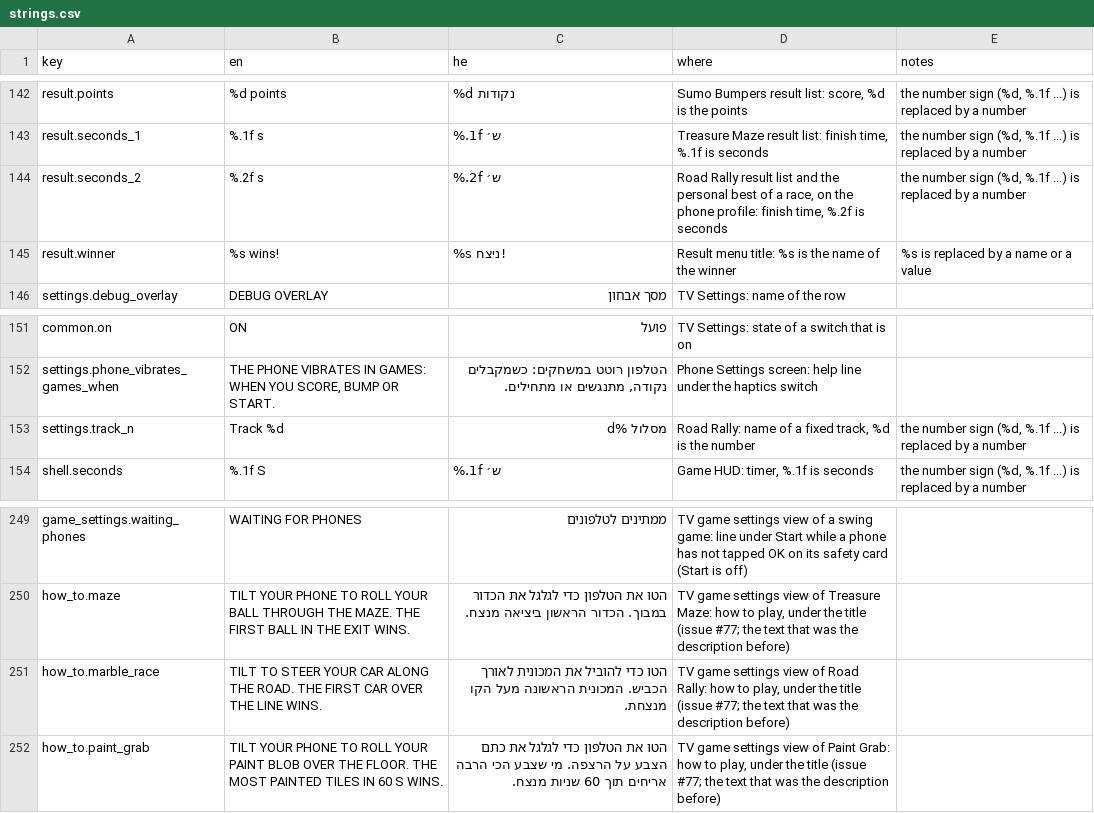
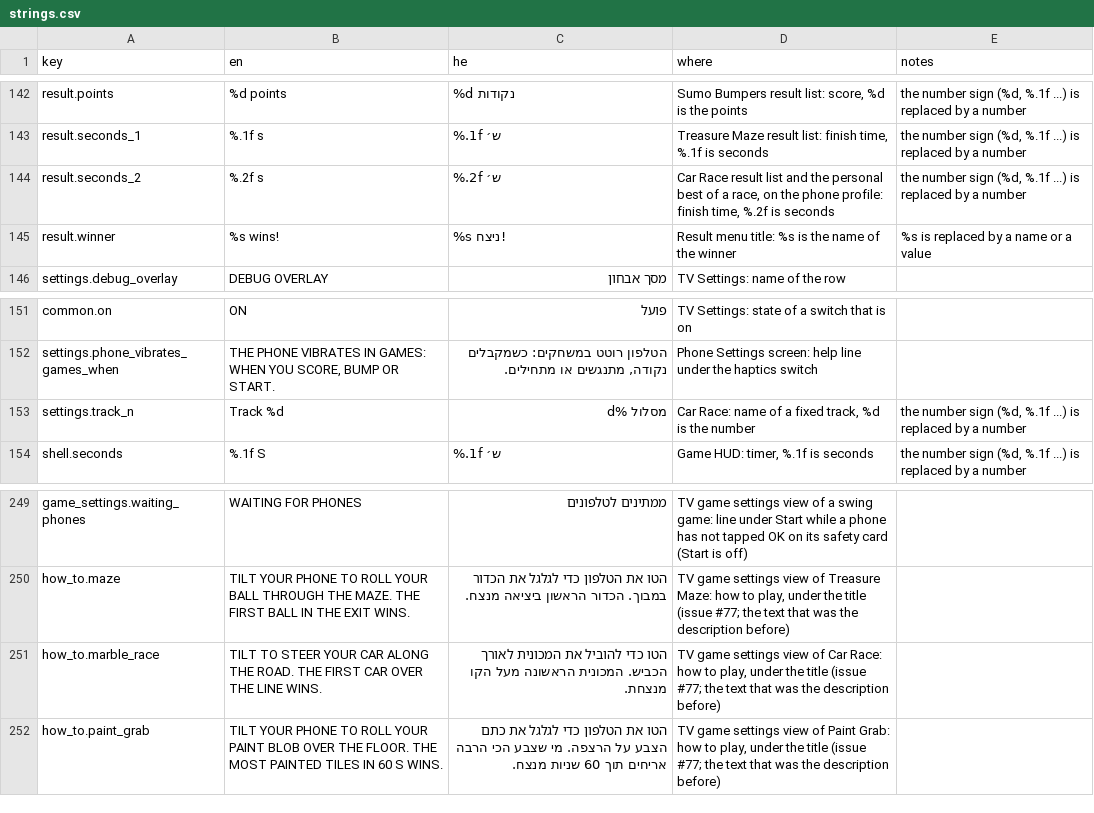
Before and after one commit to alonzo86/remote-play, a CSV file: assets/lang/strings.csv, drawn as a sheet; only a part is shown, gaps mark what is left out; the diff covers the shown part only.

```diff
--- a/assets/lang/strings.csv
+++ b/assets/lang/strings.csv
@@ -143,3 +143,3 @@ result.points,%d points,%d נקודות,"Sumo Bumpers result list: score, %d is
 result.seconds_1,%.1f s,%.1f ש׳,"Treasure Maze result list: finish time, %.1f is seconds","the number sign (%d, %.1f ...) is replaced by a number"
-result.seconds_2,%.2f s,%.2f ש׳,"Road Rally result list and the personal best of a race, on the phone profile: finish time, %.2f is seconds","the number sign (%d, %.1f ...) is replaced by a number"
+result.seconds_2,%.2f s,%.2f ש׳,"Car Race result list and the personal best of a race, on the phone profile: finish time, %.2f is seconds","the number sign (%d, %.1f ...) is replaced by a number"
 result.winner,%s wins!,%s ניצח!,Result menu title: %s is the name of the winner,%s is replaced by a name or a value
@@ -152,3 +152,3 @@ common.on,ON,פועל,TV Settings: state of a switch that is on,
 settings.phone_vibrates_games_when,"THE PHONE VIBRATES IN GAMES: WHEN YOU SCORE, BUMP OR START.","הטלפון רוטט במשחקים: כשמקבלים נקודה, מתנגשים או מתחילים.",Phone Settings screen: help line under the haptics switch,
-settings.track_n,Track %d,מסלול %d,"Road Rally: name of a fixed track, %d is the number","the number sign (%d, %.1f ...) is replaced by a number"
+settings.track_n,Track %d,מסלול %d,"Car Race: name of a fixed track, %d is the number","the number sign (%d, %.1f ...) is replaced by a number"
 shell.seconds,%.1f S,%.1f ש׳,"Game HUD: timer, %.1f is seconds","the number sign (%d, %.1f ...) is replaced by a number"
@@ -250,3 +250,3 @@ game_settings.waiting_phones,WAITING FOR PHONES,ממתינים לטלפונים,
 how_to.maze,TILT YOUR PHONE TO ROLL YOUR BALL THROUGH THE MAZE. THE FIRST BALL IN THE EXIT WINS.,הטו את הטלפון כדי לגלגל את הכדור במבוך. הכדור הראשון ביציאה מנצח.,"TV game settings view of Treasure Maze: how to play, under the title (issue #77; the text that was the description before)",
-how_to.marble_race,TILT TO STEER YOUR CAR ALONG THE ROAD. THE FIRST CAR OVER THE LINE WINS.,הטו כדי להוביל את המכונית לאורך הכביש. המכונית הראשונה מעל הקו מנצחת.,"TV game settings view of Road Rally: how to play, under the title (issue #77; the text that was the description before)",
+how_to.marble_race,TILT TO STEER YOUR CAR ALONG THE ROAD. THE FIRST CAR OVER THE LINE WINS.,הטו כדי להוביל את המכונית לאורך הכביש. המכונית הראשונה מעל הקו מנצחת.,"TV game settings view of Car Race: how to play, under the title (issue #77; the text that was the description before)",
 how_to.paint_grab,TILT YOUR PHONE TO ROLL YOUR PAINT BLOB OVER THE FLOOR. THE MOST PAINTED TILES IN 60 S WINS.,הטו את הטלפון כדי לגלגל את כתם הצבע על הרצפה. מי שצבע הכי הרבה אריחים תוך 60 שניות מנצח.,"TV game settings view of Paint Grab: how to play, under the title (issue #77; the text that was the description before)",
```
Also changed, not shown: 20 edited cells elsewhere in this file, 35 other files.
